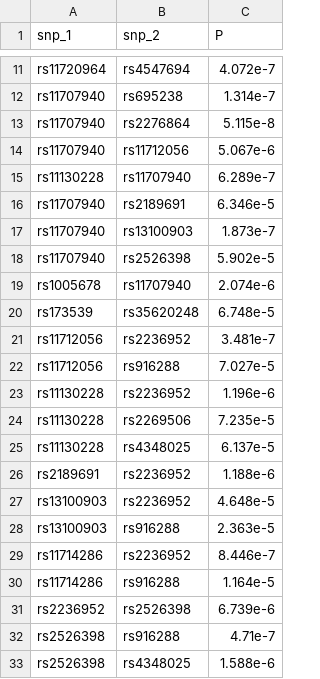
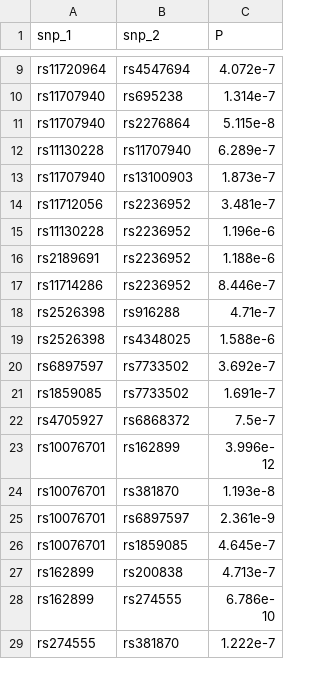
Before and after one commit to DianeDuroux/BiologicalEpistasis, a TSV file: results/pipeline_test/sign_snp_pairs.tsv, drawn as a sheet; only a part is shown, gaps mark what is left out; the shorter side is filled out with more unchanged rows; the diff covers the shown part only; the diff names each change by its address in the sheet, - before the commit and + after, or states it on an @@ line.

```diff
--- a/results/pipeline_test/sign_snp_pairs.tsv
+++ b/results/pipeline_test/sign_snp_pairs.tsv
-row 14: rs11707940 | rs11712056 | 5.067e-6
-row 16: rs11707940 | rs2189691 | 6.346e-5
-row 18: rs11707940 | rs2526398 | 5.902e-5
-row 19: rs1005678 | rs11707940 | 2.074e-6
-row 20: rs173539 | rs35620248 | 6.748e-5
-row 22: rs11712056 | rs916288 | 7.027e-5
-row 24: rs11130228 | rs2269506 | 7.235e-5
-row 25: rs11130228 | rs4348025 | 6.137e-5
-row 27: rs13100903 | rs2236952 | 4.648e-5
-row 28: rs13100903 | rs916288 | 2.363e-5
-row 30: rs11714286 | rs916288 | 1.164e-5
-row 31: rs2236952 | rs2526398 | 6.739e-6
```
Also changed, not shown: 29 removed rows elsewhere in this file, results/pipeline_test/sign_gene_pairs.tsv, 1 other file.
